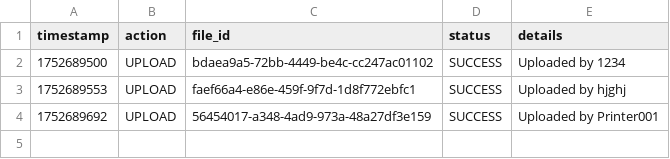
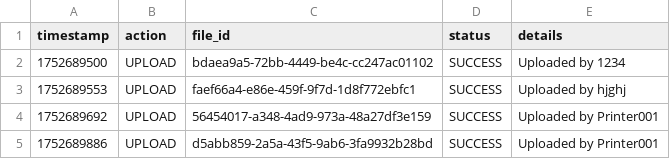
Before and after one commit to gursmeep404/sharden, a CSV file: secure_file_transfer/uploads/audit_log.csv, drawn as a sheet.

```diff
--- a/secure_file_transfer/uploads/audit_log.csv
+++ b/secure_file_transfer/uploads/audit_log.csv
@@ -4 +4,2 @@ timestamp,action,file_id,status,details
 1752689692,UPLOAD,56454017-a348-4ad9-973a-48a27df3e159,SUCCESS,Uploaded by Printer001
+1752689886,UPLOAD,d5abb859-2a5a-43f5-9ab6-3fa9932b28bd,SUCCESS,Uploaded by Printer001
```
Also changed, not shown: 4 other files.
